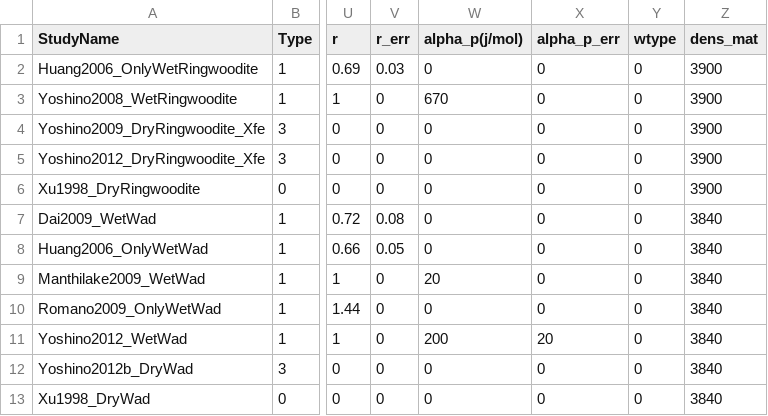
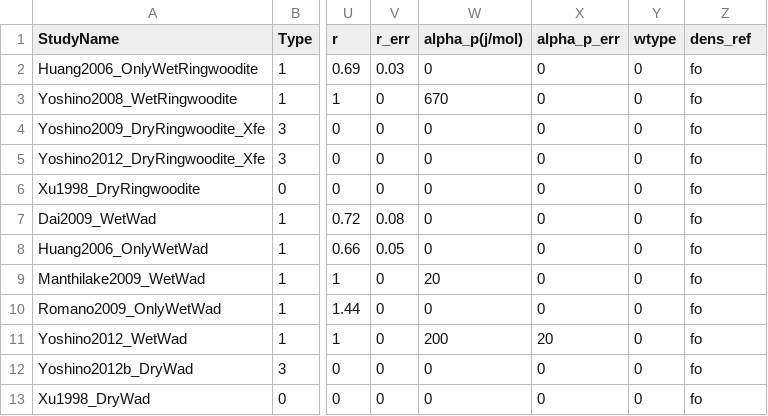
Before and after one commit to sinanozaydin/pide, a CSV file: pide/pide_src/cond_models/minerals/ringwoodite_wadsleyite.csv, drawn as a sheet; only a part is shown, gaps mark what is left out; the diff names each change by its address in the sheet, - before the commit and + after, or states it on an @@ line.

```diff
--- a/pide/pide_src/cond_models/minerals/ringwoodite_wadsleyite.csv
+++ b/pide/pide_src/cond_models/minerals/ringwoodite_wadsleyite.csv
-Z1: dens_mat
+Z1: dens_ref
-Z2:Z6 (dens_ref): 3900
+Z2:Z6 (dens_ref): fo
-Z7:Z13 (dens_ref): 3840
+Z7:Z13 (dens_ref): fo
```
Also changed, not shown: pide/pide_src/cond_models/minerals/cpx.csv, pide/pide_src/cond_models/minerals/garnet.csv, 15 other files.
